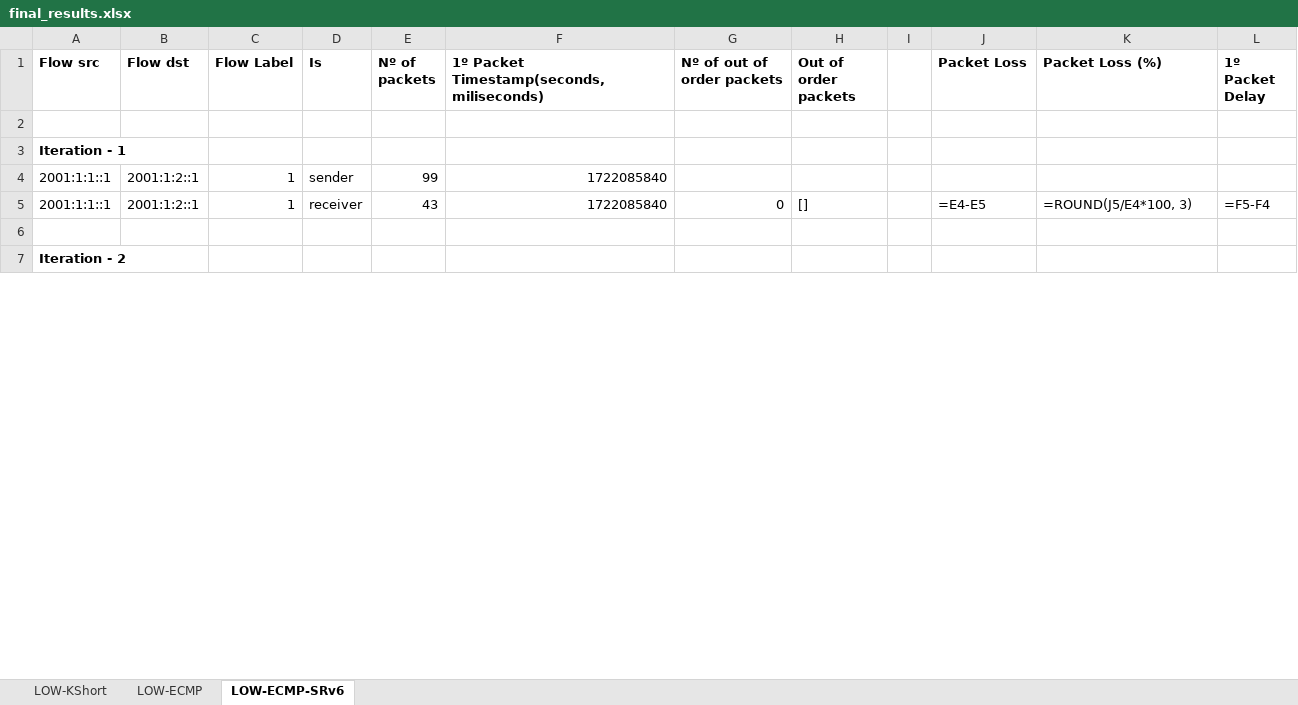
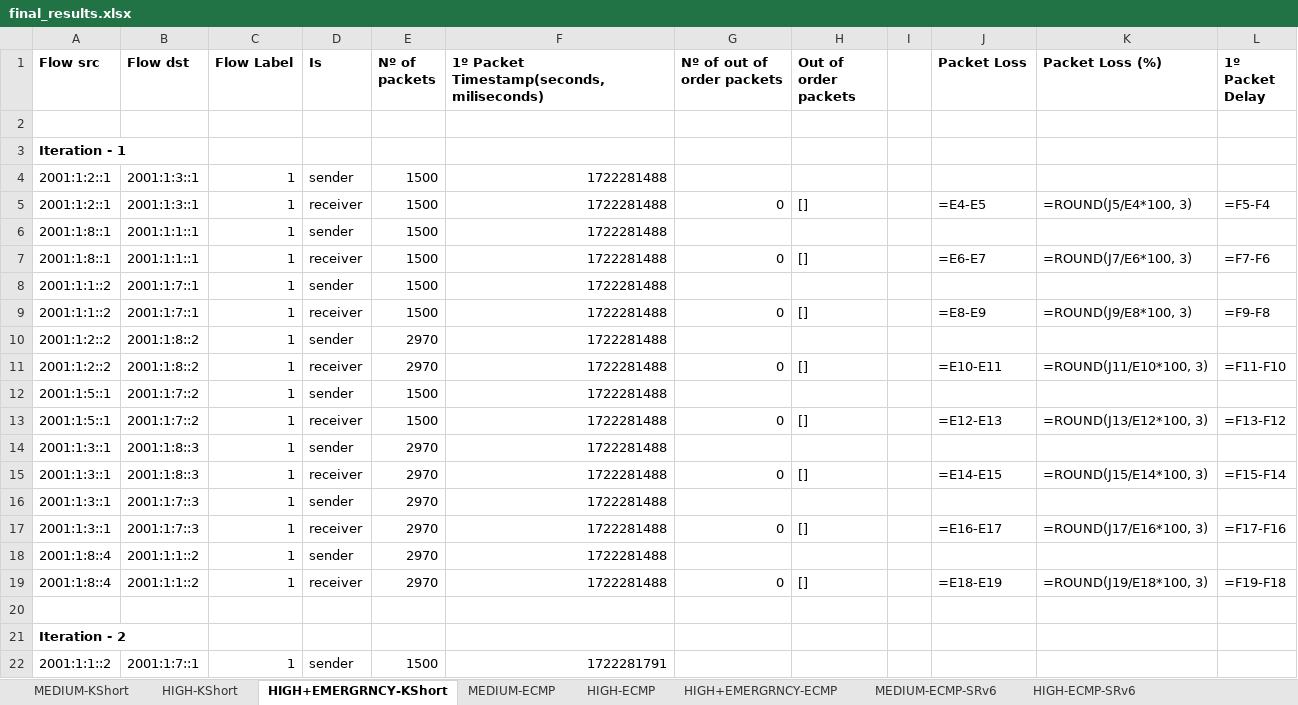
Before and after one commit to davidcc73/p4-srv6-INT, an Excel workbook: INT/results/final_results.xlsx, sheet HIGH+EMERGRNCY-KShort, drawn as a sheet; only a part is shown; values as stored, in another font and other column widths than the file's, no borders; formulas without a stored value are shown as written; the diff covers the shown part only; the diff names each change by its address in the sheet, - before the commit and + after, or states it on an @@ line.

```diff
--- a/INT/results/final_results.xlsx (sheet HIGH+EMERGRNCY-KShort)
+++ b/INT/results/final_results.xlsx (sheet HIGH+EMERGRNCY-KShort)
-sheet tab: LOW-KShort
+sheet tab: MEDIUM-KShort
-sheet tab: LOW-ECMP
+sheet tab: HIGH-KShort
-sheet tab: LOW-ECMP-SRv6
+sheet tab: HIGH+EMERGRNCY-KShort
+sheet tab: MEDIUM-ECMP
+sheet tab: HIGH-ECMP
+sheet tab: HIGH+EMERGRNCY-ECMP
+sheet tab: MEDIUM-ECMP-SRv6
+sheet tab: HIGH-ECMP-SRv6
-A4:A5 (Flow src): 2001:1:1::1
+A4:A5 (Flow src): 2001:1:2::1
-B4:B5 (Flow dst): 2001:1:2::1
+B4:B5 (Flow dst): 2001:1:3::1
-E4 (Nº of packets): 99
+E4 (Nº of packets): 1500
-F4:F5: 1722085840
+F4:F5: 1722281488
-E5 (Nº of packets): 43
+E5 (Nº of packets): 1500
+row 6: 2001:1:8::1 | 2001:1:1::1 | 1 | sender | 1500 | 1722281488
+row 7: 2001:1:8::1 | 2001:1:1::1 | 1 | receiver | 1500 | 1722281488 | 0 | [] |  | =E6-E7 | =ROUND(J7/E6*100, 3) | =F7-F6
+row 8: 2001:1:1::2 | 2001:1:7::1 | 1 | sender | 1500 | 1722281488
+row 9: 2001:1:1::2 | 2001:1:7::1 | 1 | receiver | 1500 | 1722281488 | 0 | [] |  | =E8-E9 | =ROUND(J9/E8*100, 3) | =F9-F8
+row 10: 2001:1:2::2 | 2001:1:8::2 | 1 | sender | 2970 | 1722281488
+row 11: 2001:1:2::2 | 2001:1:8::2 | 1 | receiver | 2970 | 1722281488 | 0 | [] |  | =E10-E11 | =ROUND(J11/E10*100, 3) | =F11-F10
+row 12: 2001:1:5::1 | 2001:1:7::2 | 1 | sender | 1500 | 1722281488
+row 13: 2001:1:5::1 | 2001:1:7::2 | 1 | receiver | 1500 | 1722281488 | 0 | [] |  | =E12-E13 | =ROUND(J13/E12*100, 3) | =F13-F12
+row 14: 2001:1:3::1 | 2001:1:8::3 | 1 | sender | 2970 | 1722281488
+row 15: 2001:1:3::1 | 2001:1:8::3 | 1 | receiver | 2970 | 1722281488 | 0 | [] |  | =E14-E15 | =ROUND(J15/E14*100, 3) | =F15-F14
+row 16: 2001:1:3::1 | 2001:1:7::3 | 1 | sender | 2970 | 1722281488
+row 17: 2001:1:3::1 | 2001:1:7::3 | 1 | receiver | 2970 | 1722281488 | 0 | [] |  | =E16-E17 | =ROUND(J17/E16*100, 3) | =F17-F16
+row 18: 2001:1:8::4 | 2001:1:1::2 | 1 | sender | 2970 | 1722281488
+row 19: 2001:1:8::4 | 2001:1:1::2 | 1 | receiver | 2970 | 1722281488 | 0 | [] |  | =E18-E19 | =ROUND(J19/E18*100, 3) | =F19-F18
+row 22: 2001:1:1::2 | 2001:1:7::1 | 1 | sender | 1500 | 1722281791
```
Also changed, not shown: 163 added rows, 2 removed rows and 19 edited cells elsewhere in this sheet, sheet HIGH-KShort, sheet MEDIUM-KShort.
